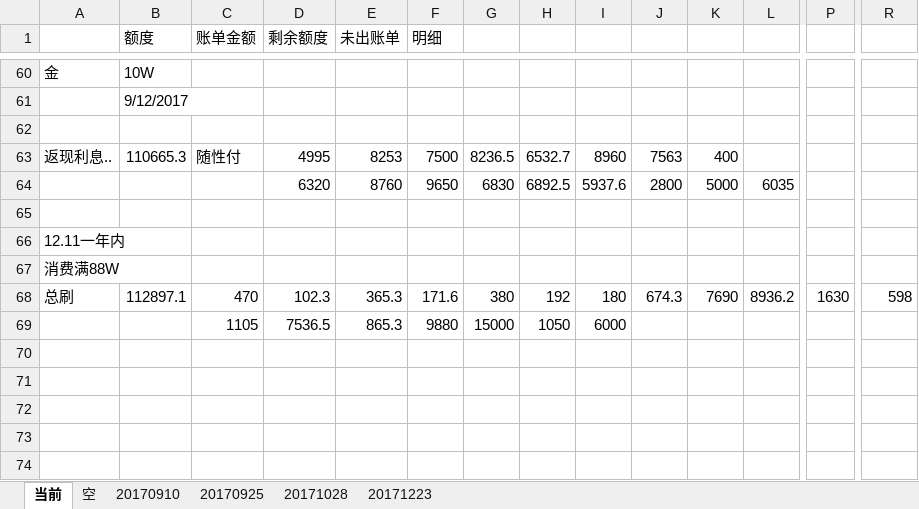
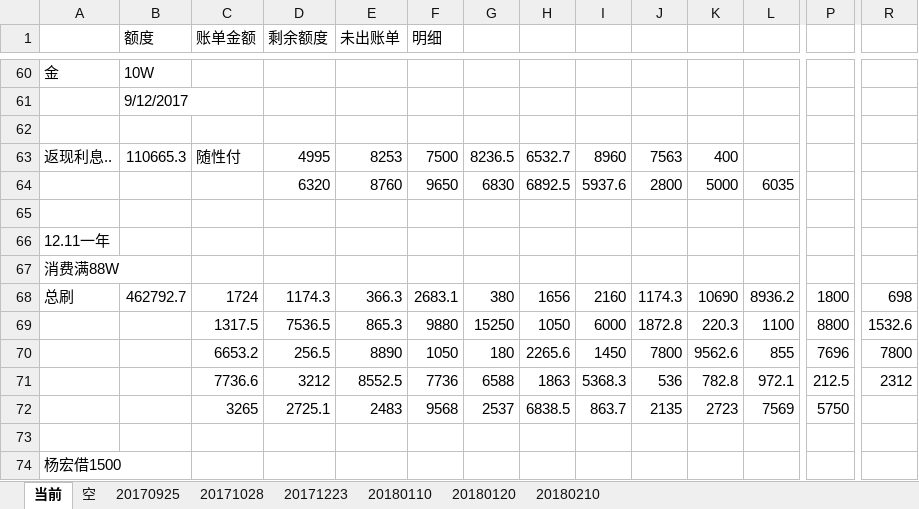
Before and after one commit to cjt281570985/jdk8, an Excel workbook: data/信用卡.xlsx, sheet 当前, drawn as a sheet; only a part is shown, gaps mark what is left out; values as stored, in another font and other column widths than the file's, no cell formats; addresses are those after the commit; rows hold the shown columns only; the diff covers the shown part only; the diff names each change by its address in the sheet, - before the commit and + after, or states it on an @@ line.

```diff
--- a/data/信用卡.xlsx (sheet 当前)
+++ b/data/信用卡.xlsx (sheet 当前)
-sheet tab: 20170910
+sheet tab: 20180110
+sheet tab: 20180120
+sheet tab: 20180210
-A66: 12.11一年内
+A66: 12.11一年
-B68 (额度): 112897.1
+B68 (额度): 462792.7
-C68 (账单金额): 470
+C68 (账单金额): 1724
-D68 (剩余额度): 102.3
+D68 (剩余额度): 1174.3
-E68 (未出账单): 365.3
+E68 (未出账单): 366.3
-F68 (明细): 171.6
+F68 (明细): 2683.1
-H68: 192
+H68: 1656
-I68: 180
+I68: 2160
-J68: 674.3
+J68: 1174.3
-K68: 7690
+K68: 10690
-P68: 1630
+P68: 1800
-R68: 598
+R68: 698
+row 69:  |  | 1317.5 | 7536.5 | 865.3 | 9880 | 15250 | 1050 | 6000 | 1872.8 | 220.3 | 1100 | 8800 | 1532.6
+row 70:  |  | 6653.2 | 256.5 | 8890 | 1050 | 180 | 2265.6 | 1450 | 7800 | 9562.6 | 855 | 7696 | 7800
+row 71:  |  | 7736.6 | 3212 | 8552.5 | 7736 | 6588 | 1863 | 5368.3 | 536 | 782.8 | 972.1 | 212.5 | 2312
+row 72:  |  | 3265 | 2725.1 | 2483 | 9568 | 2537 | 6838.5 | 863.7 | 2135 | 2723 | 7569 | 5750
-row 73:  |  | 1105 | 7536.5 | 865.3 | 9880 | 15000 | 1050 | 6000
+row 73: (empty)
+row 74: 杨宏借1500
```
Also changed, not shown: 40 added rows, 40 removed rows, 2 moved rows and 16 edited cells elsewhere in this sheet, cell formats, formulas that keep their value, 34 other files.
